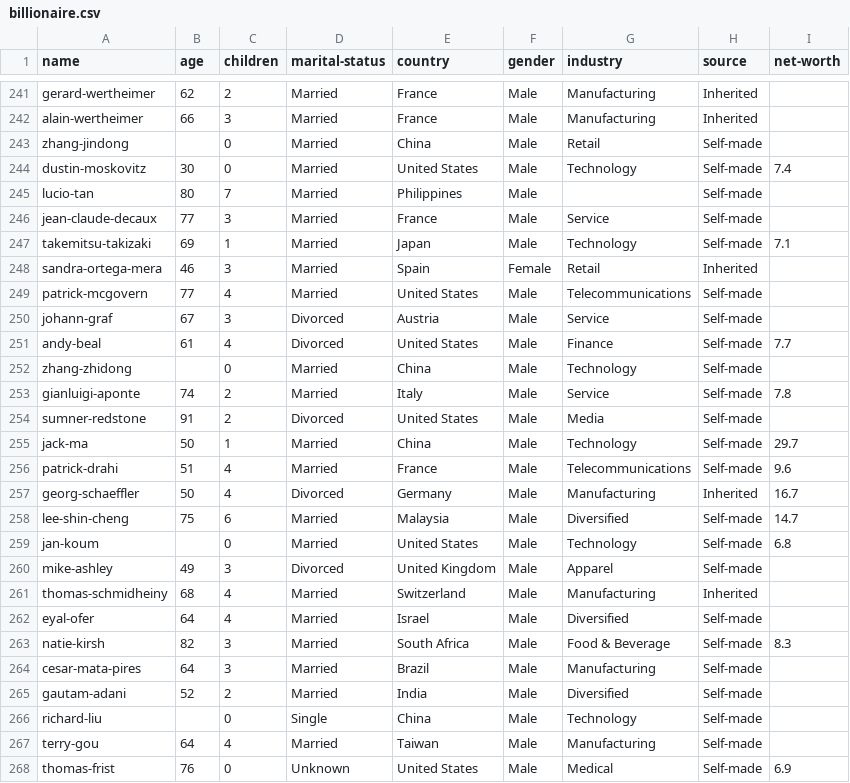
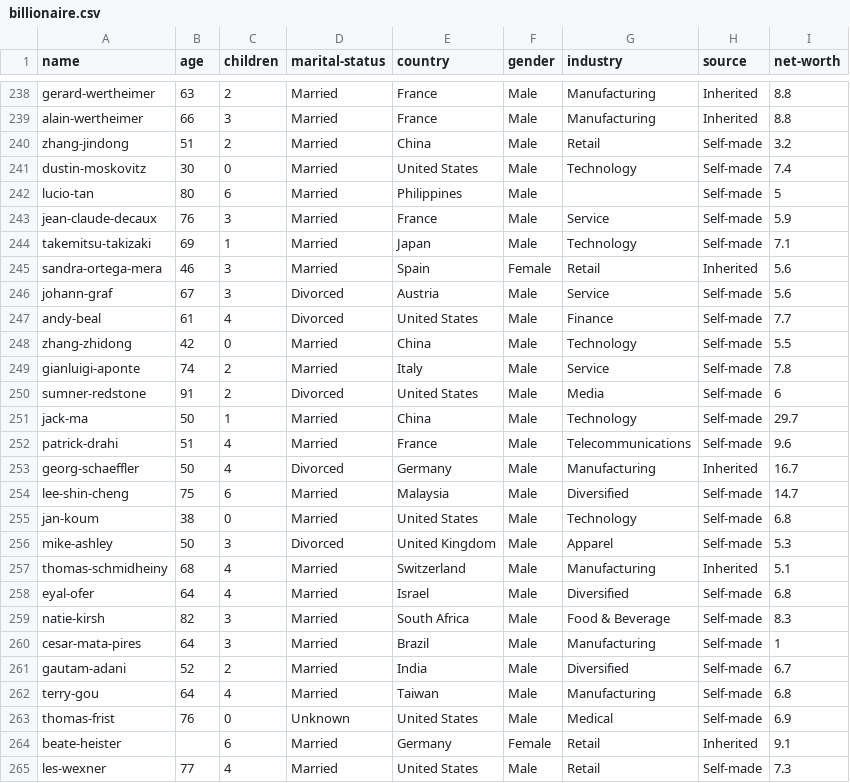
Before and after one commit to civisanalytics/potato, a CSV file: data/billion/billionaire.csv, drawn as a sheet; only a part is shown, gaps mark what is left out; the shorter side is filled out with more unchanged rows; removed rows and columns are numbered as before the commit, all else as after; the diff covers the shown part only; the diff names each change by its address in the sheet, - before the commit and + after, or states it on an @@ line.

```diff
--- a/data/billion/billionaire.csv
+++ b/data/billion/billionaire.csv
-B238 (age): 62
+B238 (age): 63
-I238:I239 (net-worth): (empty)
+I238:I239 (net-worth): 8.8
-B240 (age): (empty)
+B240 (age): 51
-C240 (children): 0
+C240 (children): 2
-I240 (net-worth): (empty)
+I240 (net-worth): 3.2
-C242 (children): 7
+C242 (children): 6
-I242 (net-worth): (empty)
+I242 (net-worth): 5
-B243 (age): 77
+B243 (age): 76
-I243 (net-worth): (empty)
+I243 (net-worth): 5.9
-I245 (net-worth): (empty)
+I245 (net-worth): 5.6
-row 249: patrick-mcgovern | 77 | 4 | Married | United States | Male | Telecommunications | Self-made
-I246 (net-worth): (empty)
+I246 (net-worth): 5.6
-B248 (age): (empty)
+B248 (age): 42
-I248 (net-worth): (empty)
+I248 (net-worth): 5.5
-I250 (net-worth): (empty)
+I250 (net-worth): 6
-B255 (age): (empty)
+B255 (age): 38
-B256 (age): 49
+B256 (age): 50
-I256 (net-worth): (empty)
+I256 (net-worth): 5.3
-I257 (net-worth): (empty)
+I257 (net-worth): 5.1
-I258 (net-worth): (empty)
+I258 (net-worth): 6.8
-I260 (net-worth): (empty)
+I260 (net-worth): 1
-I261 (net-worth): (empty)
+I261 (net-worth): 6.7
-row 266: richard-liu |  | 0 | Single | China | Male | Technology | Self-made
-I262 (net-worth): (empty)
+I262 (net-worth): 6.8
```
Also changed, not shown: 5 removed rows and 73 edited cells elsewhere in this file, 1 other file.
